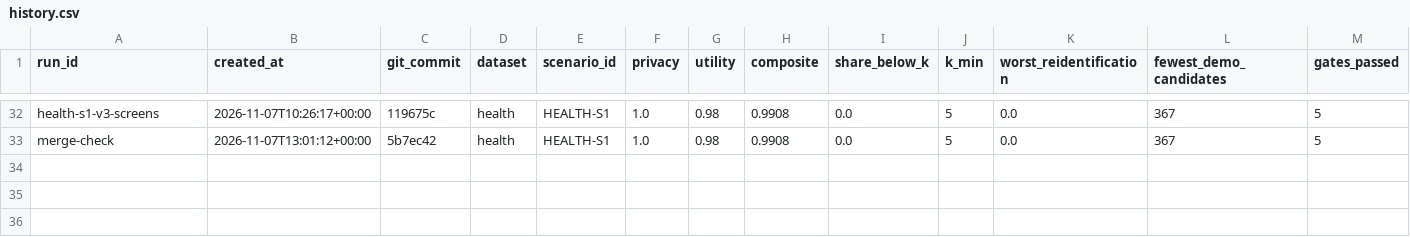
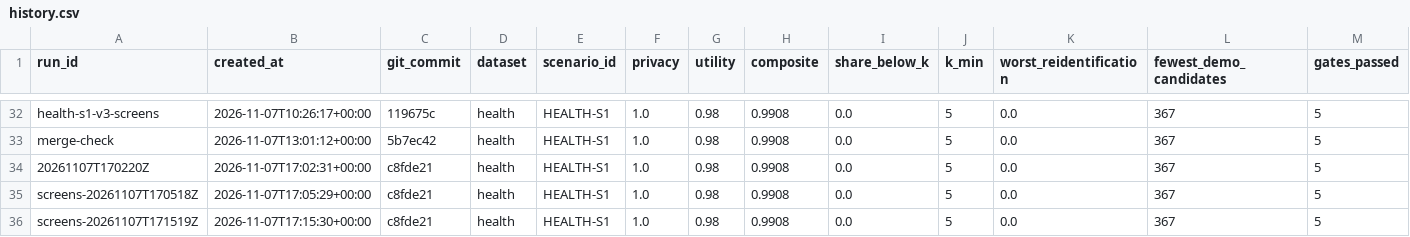
Before and after one commit to amanpdyadav/trusted-data-sharing, a CSV file: results/history.csv, drawn as a sheet; only a part is shown, gaps mark what is left out; rows hold the shown columns only; the diff names each change by its address in the sheet, - before the commit and + after, or states it on an @@ line.

```diff
--- a/results/history.csv
+++ b/results/history.csv
+row 34: 20261107T170220Z | 2026-11-07T17:02:31+00:00 | c8fde21 | health | HEALTH-S1 | 1.0 | 0.98 | 0.9908 | 0.0 | 5 | 0.0 | 367 | 5
+row 35: screens-20261107T170518Z | 2026-11-07T17:05:29+00:00 | c8fde21 | health | HEALTH-S1 | 1.0 | 0.98 | 0.9908 | 0.0 | 5 | 0.0 | 367 | 5
+row 36: screens-20261107T171519Z | 2026-11-07T17:15:30+00:00 | c8fde21 | health | HEALTH-S1 | 1.0 | 0.98 | 0.9908 | 0.0 | 5 | 0.0 | 367 | 5
```
Also changed, not shown: 9 other files.
